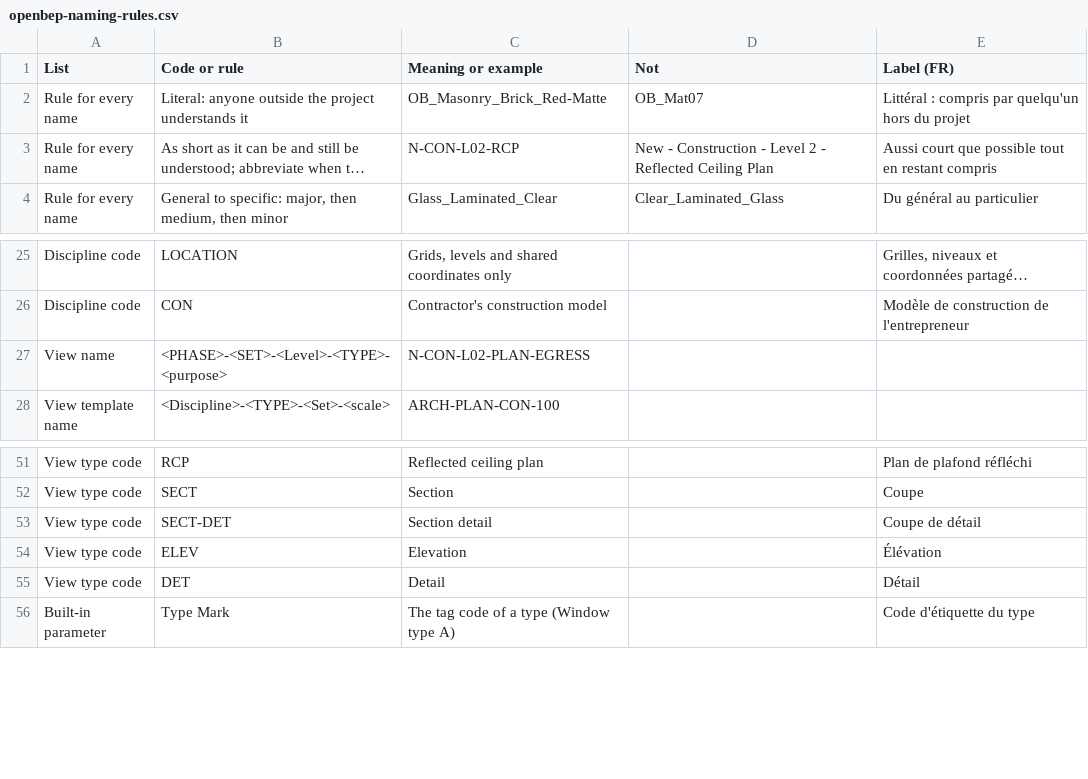
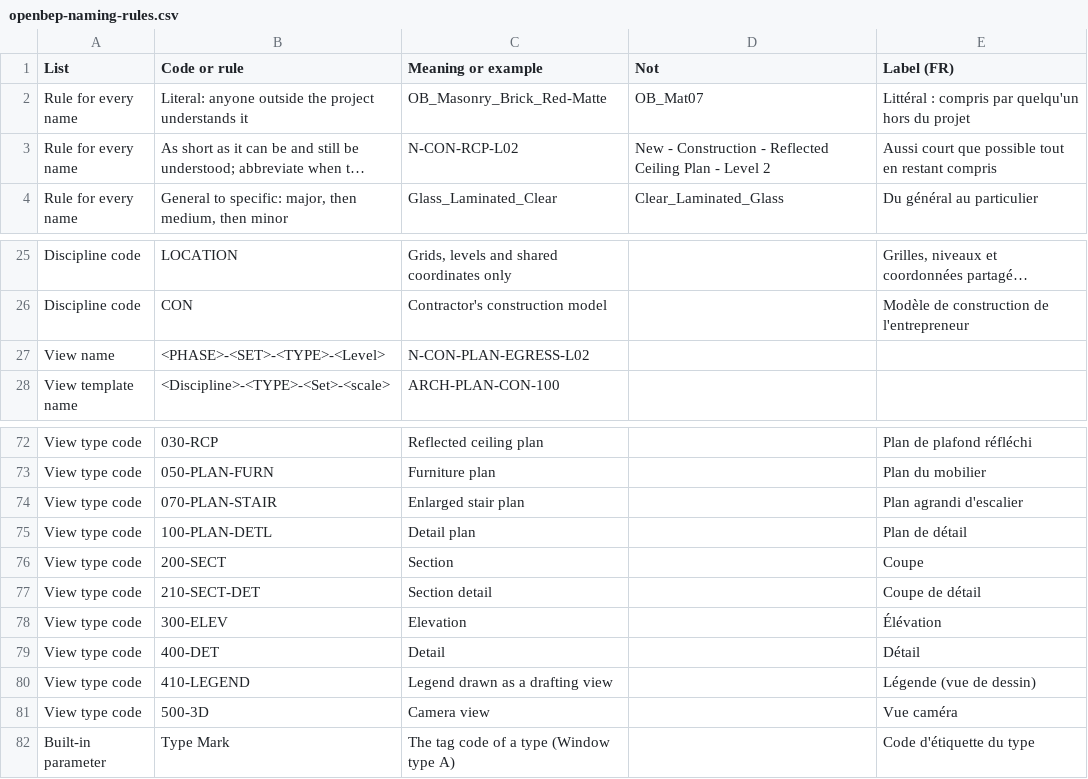
Before and after one commit to SamuelAB/openbep, a CSV file: names/openbep-naming-rules.csv, drawn as a sheet; only a part is shown, gaps mark what is left out; long unchanged cells end in …; addresses are those after the commit; the diff covers the shown part only; the diff names each change by its address in the sheet, - before the commit and + after, or states it on an @@ line.

```diff
--- a/names/openbep-naming-rules.csv
+++ b/names/openbep-naming-rules.csv
-C3 (Meaning or example): N-CON-L02-RCP
+C3 (Meaning or example): N-CON-RCP-L02
-D3 (Not): …Construction - Level 2 - Reflected Ceiling Plan
+D3 (Not): …Construction - Reflected Ceiling Plan - Level 2
-B27 (Code or rule): <PHASE>-<SET>-<Level>-<TYPE>-<purpose>
+B27 (Code or rule): <PHASE>-<SET>-<TYPE>-<Level>
-C27 (Meaning or example): N-CON-L02-PLAN-EGRESS
+C27 (Meaning or example): N-CON-PLAN-EGRESS-L02
-B72 (Code or rule): RCP
+B72 (Code or rule): 030-RCP
+row 73: View type code | 050-PLAN-FURN | Furniture plan |  | Plan du mobilier
+row 74: View type code | 070-PLAN-STAIR | Enlarged stair plan |  | Plan agrandi d'escalier
+row 75: View type code | 100-PLAN-DETL | Detail plan |  | Plan de détail
-B76 (Code or rule): SECT
+B76 (Code or rule): 200-SECT
-B77 (Code or rule): SECT-DET
+B77 (Code or rule): 210-SECT-DET
-B78 (Code or rule): ELEV
+B78 (Code or rule): 300-ELEV
-B79 (Code or rule): DET
+B79 (Code or rule): 400-DET
+row 80: View type code | 410-LEGEND | Legend drawn as a drafting view |  | Légende (vue de dessin)
+row 81: View type code | 500-3D | Camera view |  | Vue caméra
```
Also changed, not shown: 24 added rows, 3 removed rows and 12 edited cells elsewhere in this file, names/openbep-parameters.csv, 5 other files.
